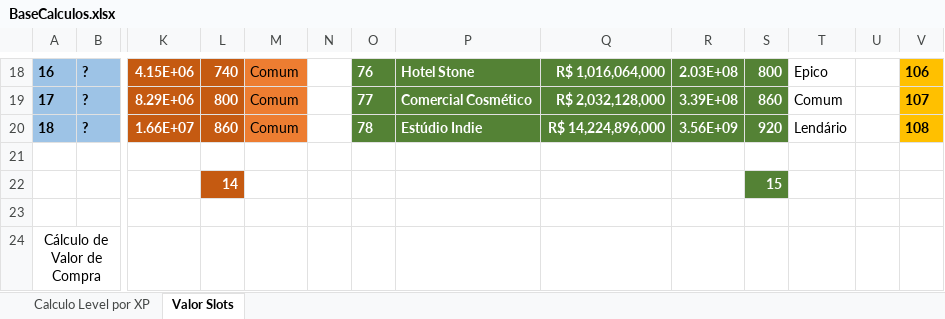
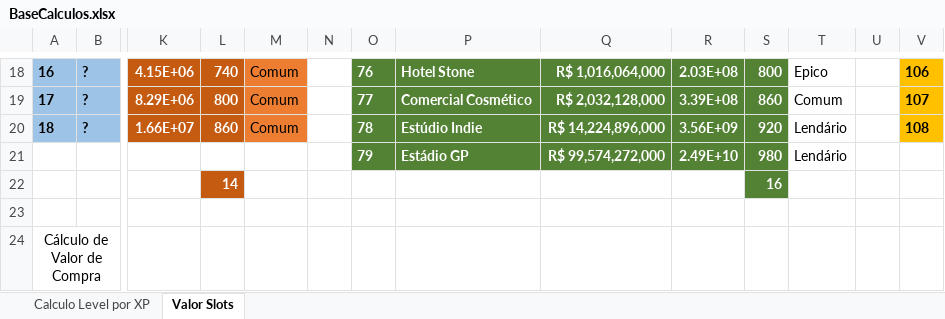
Before and after one commit to andrelpoliveira/StoneJungleCity, an Excel workbook: Assets/BaseCalculos.xlsx, sheet Valor Slots, drawn as a sheet; only a part is shown, gaps mark what is left out; values as stored, in another font and other column widths than the file's, no borders; conditional formats not drawn; rows hold the shown columns only; the diff names each change by its address in the sheet, - before the commit and + after, or states it on an @@ line.

```diff
--- a/Assets/BaseCalculos.xlsx (sheet Valor Slots)
+++ b/Assets/BaseCalculos.xlsx (sheet Valor Slots)
-row 21: (empty)
+row 21:  |  |  |  |  |  | 79 | Estádio GP | R$ 99,574,272,000 | 2.49E+10 | 980 | Lendário
-O21:S21 fill: none
+O21:S21 fill: #548235
-S22: 15
+S22: 16
```
Also changed, not shown: 48 other files.
